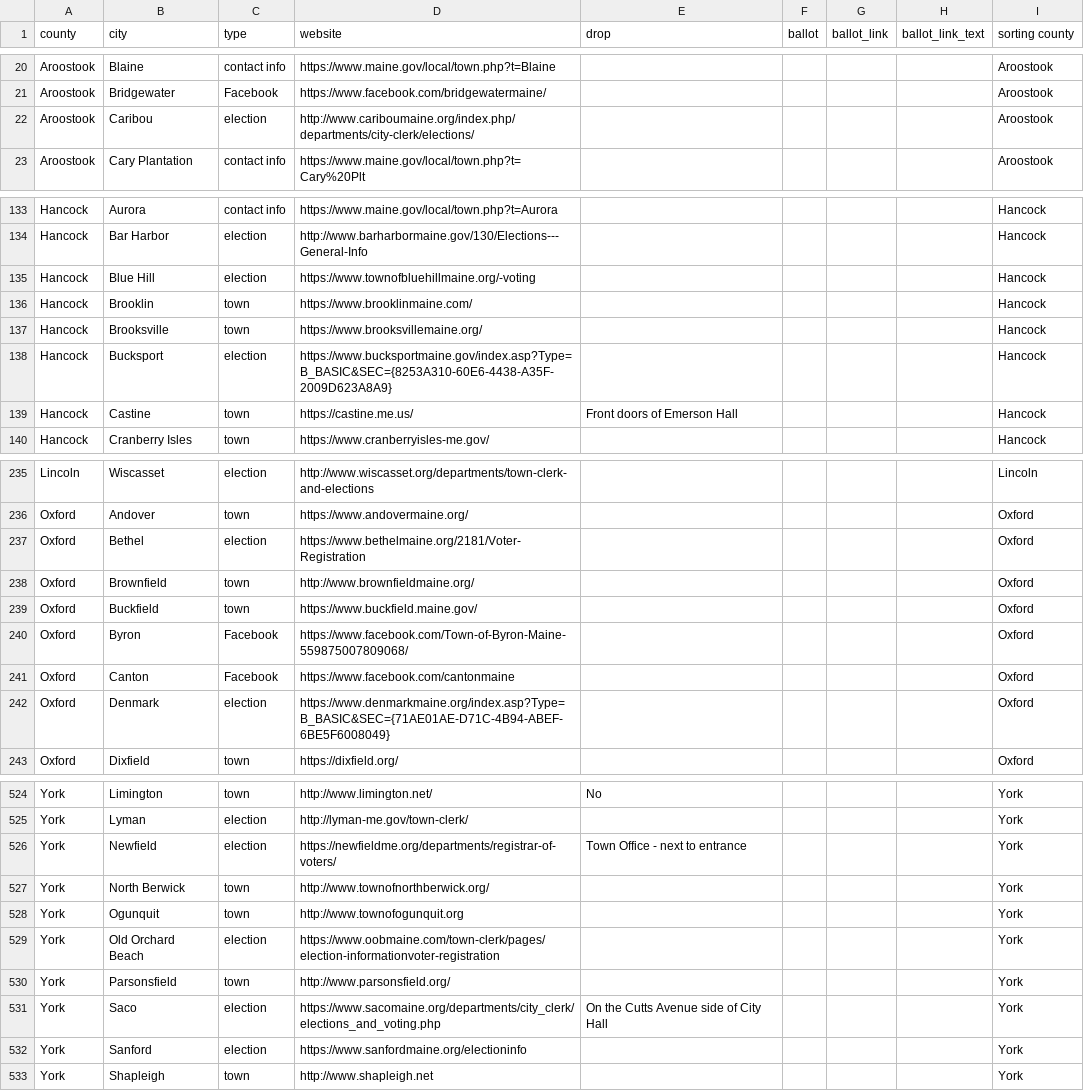
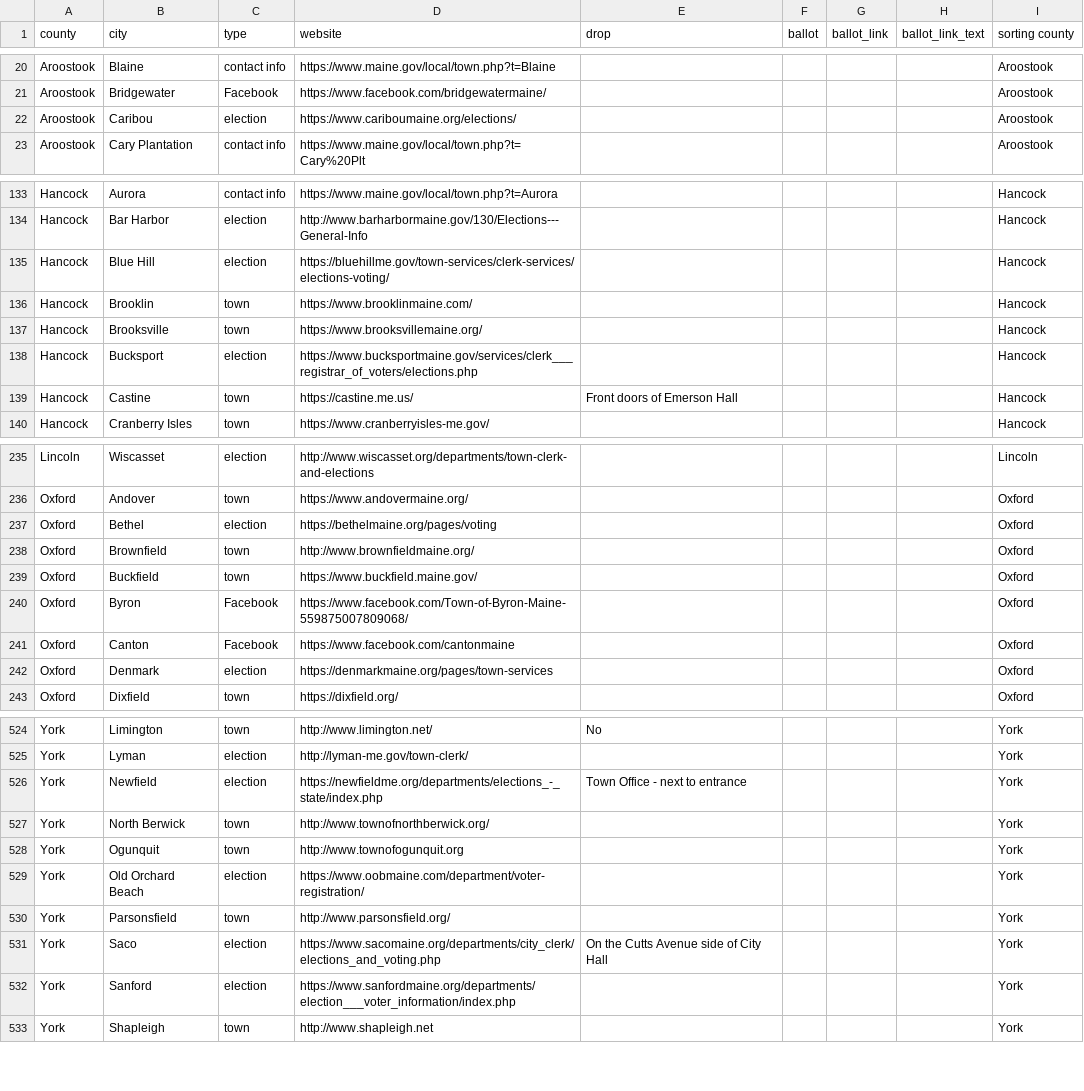
Before and after one commit to OpenMaine/maineballot, a CSV file: _data/local_elections/local.csv, drawn as a sheet; only a part is shown, gaps mark what is left out; the diff covers the shown part only.

Commit message:
Fixes links

```diff
--- a/_data/local_elections/local.csv
+++ b/_data/local_elections/local.csv
@@ -21,3 +21,3 @@ Aroostook,Blaine,contact info,https://www.maine.gov/local/town.php?t=Blaine,,,,,
 Aroostook,Bridgewater,Facebook,https://www.facebook.com/bridgewatermaine/,,,,,Aroostook
-Aroostook,Caribou,election,http://www.cariboumaine.org/index.php/departments/city-clerk/elections/,,,,,Aroostook
+Aroostook,Caribou,election,https://www.cariboumaine.org/elections/,,,,,Aroostook
 Aroostook,Cary Plantation,contact info,https://www.maine.gov/local/town.php?t=Cary%20Plt,,,,,Aroostook
@@ -134,6 +134,6 @@ Hancock,Aurora,contact info,https://www.maine.gov/local/town.php?t=Aurora,,,,,Ha
 Hancock,Bar Harbor,election,http://www.barharbormaine.gov/130/Elections---General-Info,,,,,Hancock
-Hancock,Blue Hill,election,https://www.townofbluehillmaine.org/-voting,,,,,Hancock
+Hancock,Blue Hill,election,https://bluehillme.gov/town-services/clerk-services/elections-voting/,,,,,Hancock
 Hancock,Brooklin,town,https://www.brooklinmaine.com/,,,,,Hancock
 Hancock,Brooksville,town,https://www.brooksvillemaine.org/,,,,,Hancock
-Hancock,Bucksport,election,https://www.bucksportmaine.gov/index.asp?Type=B_BASIC&SEC={8253A310-60E6-4438-A35F-2009D623A8A9},,,,,Hancock
+Hancock,Bucksport,election,https://www.bucksportmaine.gov/services/clerk___registrar_of_voters/elections.php,,,,,Hancock
 Hancock,Castine,town,https://castine.me.us/,Front doors of Emerson Hall,,,,Hancock
@@ -236,3 +236,3 @@ Lincoln,Wiscasset,election,http://www.wiscasset.org/departments/town-clerk-and-e
 Oxford,Andover,town,https://www.andovermaine.org/,,,,,Oxford
-Oxford,Bethel,election,https://www.bethelmaine.org/2181/Voter-Registration,,,,,Oxford
+Oxford,Bethel,election,https://bethelmaine.org/pages/voting,,,,,Oxford
 Oxford,Brownfield,town,http://www.brownfieldmaine.org/,,,,,Oxford
@@ -241,3 +241,3 @@ Oxford,Byron,Facebook,https://www.facebook.com/Town-of-Byron-Maine-5598750078090
 Oxford,Canton,Facebook,https://www.facebook.com/cantonmaine,,,,,Oxford
-Oxford,Denmark,election,https://www.denmarkmaine.org/index.asp?Type=B_BASIC&SEC={71AE01AE-D71C-4B94-ABEF-6BE5F6008049},,,,,Oxford
+Oxford,Denmark,election,https://denmarkmaine.org/pages/town-services,,,,,Oxford
 Oxford,Dixfield,town,https://dixfield.org/,,,,,Oxford
@@ -525,9 +525,9 @@ York,Limington,town,http://www.limington.net/,No,,,,York
 York,Lyman,election,http://lyman-me.gov/town-clerk/,,,,,York
-York,Newfield,election,https://newfieldme.org/departments/registrar-of-voters/,Town Office - next to entrance,,,,York
+York,Newfield,election,https://newfieldme.org/departments/elections_-_state/index.php,Town Office - next to entrance,,,,York
 York,North Berwick,town,http://www.townofnorthberwick.org/,,,,,York
 York,Ogunquit,town,http://www.townofogunquit.org,,,,,York
-York,Old Orchard Beach,election,https://www.oobmaine.com/town-clerk/pages/election-informationvoter-registration,,,,,York
+York,Old Orchard Beach,election,https://www.oobmaine.com/department/voter-registration/,,,,,York
 York,Parsonsfield,town,http://www.parsonsfield.org/,,,,,York
 York,Saco,election,https://www.sacomaine.org/departments/city_clerk/elections_and_voting.php,On the Cutts Avenue side of City Hall,,,,York
-York,Sanford,election,https://www.sanfordmaine.org/electioninfo,,,,,York
+York,Sanford,election,https://www.sanfordmaine.org/departments/election___voter_information/index.php,,,,,York
 York,Shapleigh,town,http://www.shapleigh.net,,,,,York
```
Also changed, not shown: 14 edited cells elsewhere in this file.
